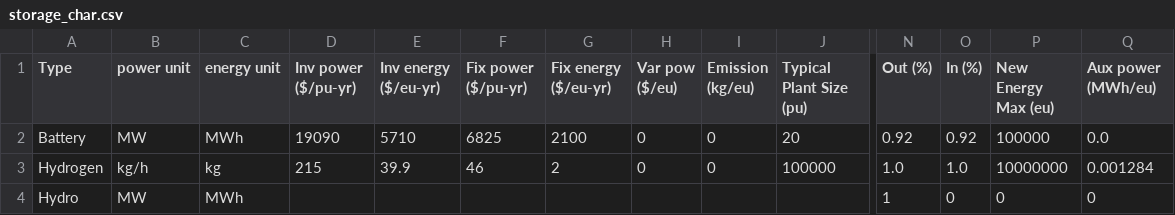
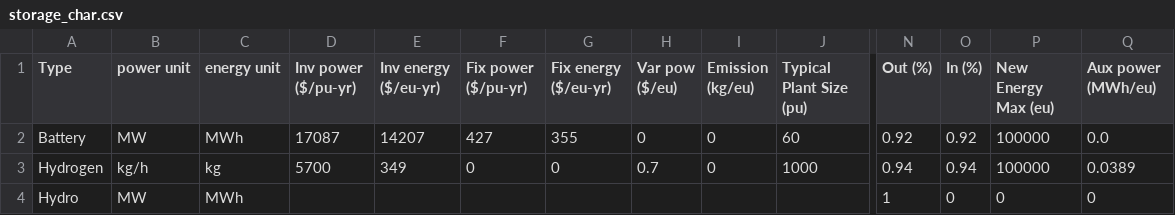
Before and after one commit to espenfb/HEIM, a CSV file: case_haugaland/data/storage_char.csv, drawn as a sheet; only a part is shown, gaps mark what is left out; the diff names each change by its address in the sheet, - before the commit and + after, or states it on an @@ line.

```diff
--- a/case_haugaland/data/storage_char.csv
+++ b/case_haugaland/data/storage_char.csv
-D2 (Inv power ($/pu-yr)): 19090
+D2 (Inv power ($/pu-yr)): 17087
-E2 (Inv energy ($/eu-yr)): 5710
+E2 (Inv energy ($/eu-yr)): 14207
-F2 (Fix power ($/pu-yr)): 6825
+F2 (Fix power ($/pu-yr)): 427
-G2 (Fix energy ($/eu-yr)): 2100
+G2 (Fix energy ($/eu-yr)): 355
-J2 (Typical Plant Size (pu)): 20
+J2 (Typical Plant Size (pu)): 60
-D3 (Inv power ($/pu-yr)): 215
+D3 (Inv power ($/pu-yr)): 5700
-E3 (Inv energy ($/eu-yr)): 39.9
+E3 (Inv energy ($/eu-yr)): 349
-F3 (Fix power ($/pu-yr)): 46
+F3 (Fix power ($/pu-yr)): 0
-G3 (Fix energy ($/eu-yr)): 2
+G3 (Fix energy ($/eu-yr)): 0
-H3 (Var pow ($/eu)): 0
+H3 (Var pow ($/eu)): 0.7
-J3 (Typical Plant Size (pu)): 100000
+J3 (Typical Plant Size (pu)): 1000
-N3 (Out (%)): 1.0
+N3 (Out (%)): 0.94
-O3 (In (%)): 1.0
+O3 (In (%)): 0.94
-P3 (New Energy Max (eu)): 10000000
+P3 (New Energy Max (eu)): 100000
-Q3 (Aux power (MWh/eu)): 0.001284
+Q3 (Aux power (MWh/eu)): 0.0389
```
Also changed, not shown: case_haugaland/data/ctrl_data.csv, case_haugaland/data/plant_char.csv, 9 other files.
